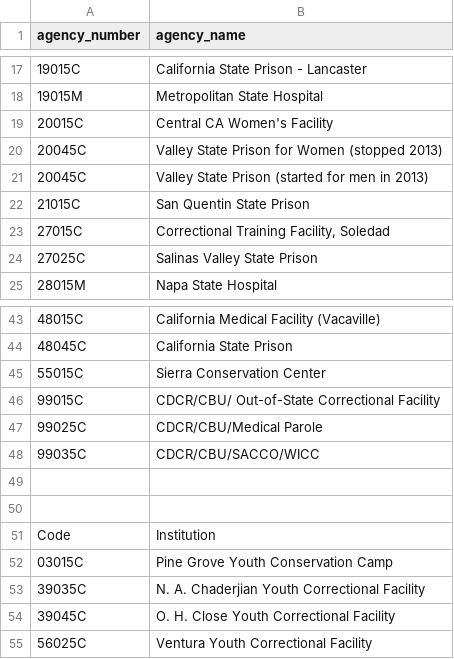
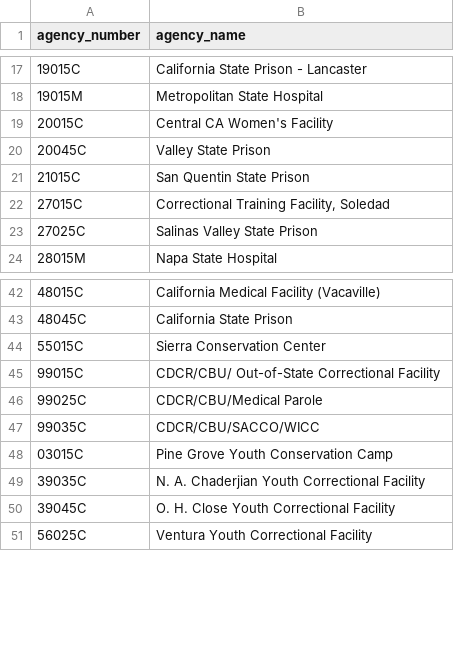
Before and after one commit to pyeu/final-app, a CSV file: static/data/location_codes.csv, drawn as a sheet; only a part is shown, gaps mark what is left out.

Commit message:
locations

```diff
--- a/static/data/location_codes.csv
+++ b/static/data/location_codes.csv
@@ -19,4 +19,3 @@ agency_number,agency_name
 20015C,Central CA Women's Facility
-20045C,Valley State Prison for Women (stopped 2013)
-20045C,Valley State Prison (started for men in 2013)
+20045C,Valley State Prison
 21015C,San Quentin State Prison
@@ -48,5 +47,2 @@ agency_number,agency_name
 99035C,CDCR/CBU/SACCO/WICC
-,
-,
-Code,Institution
 03015C,Pine Grove Youth Conservation Camp
```
